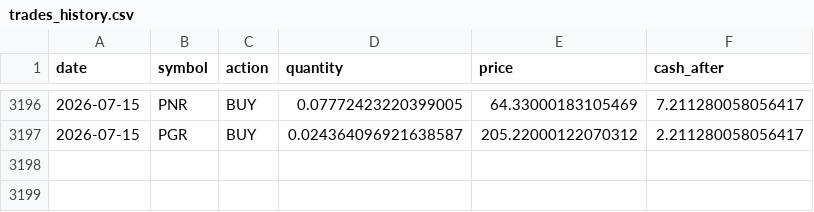
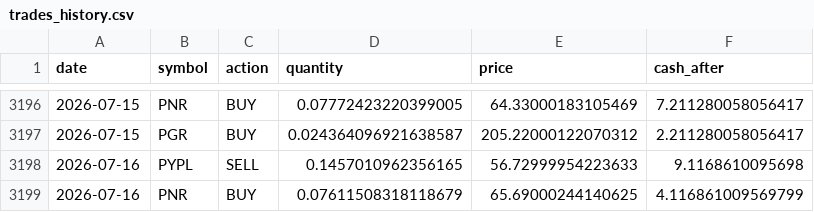
Before and after one commit to TechGroei/Test_Stock_Trading_Strategy, a CSV file: data/trades_history.csv, drawn as a sheet; only a part is shown, gaps mark what is left out; the diff names each change by its address in the sheet, - before the commit and + after, or states it on an @@ line.

Commit message:
Update portfolio, trades & performance [skip ci]

```diff
--- a/data/trades_history.csv
+++ b/data/trades_history.csv
+row 3198: 2026-07-16 | PYPL | SELL | 0.1457010962356165 | 56.72999954223633 | 9.1168610095698
+row 3199: 2026-07-16 | PNR | BUY | 0.07611508318118679 | 65.69000244140625 | 4.116861009569799
```
Also changed, not shown: data/portfolio.csv, 1 other file.
